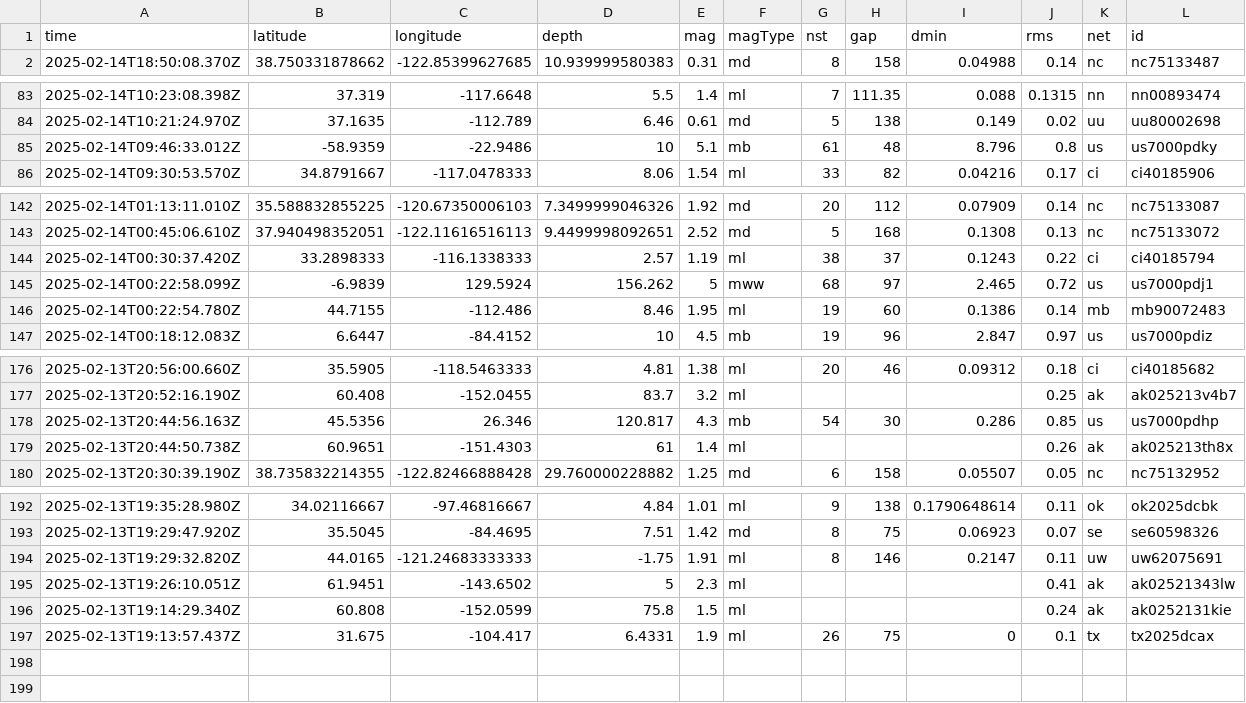
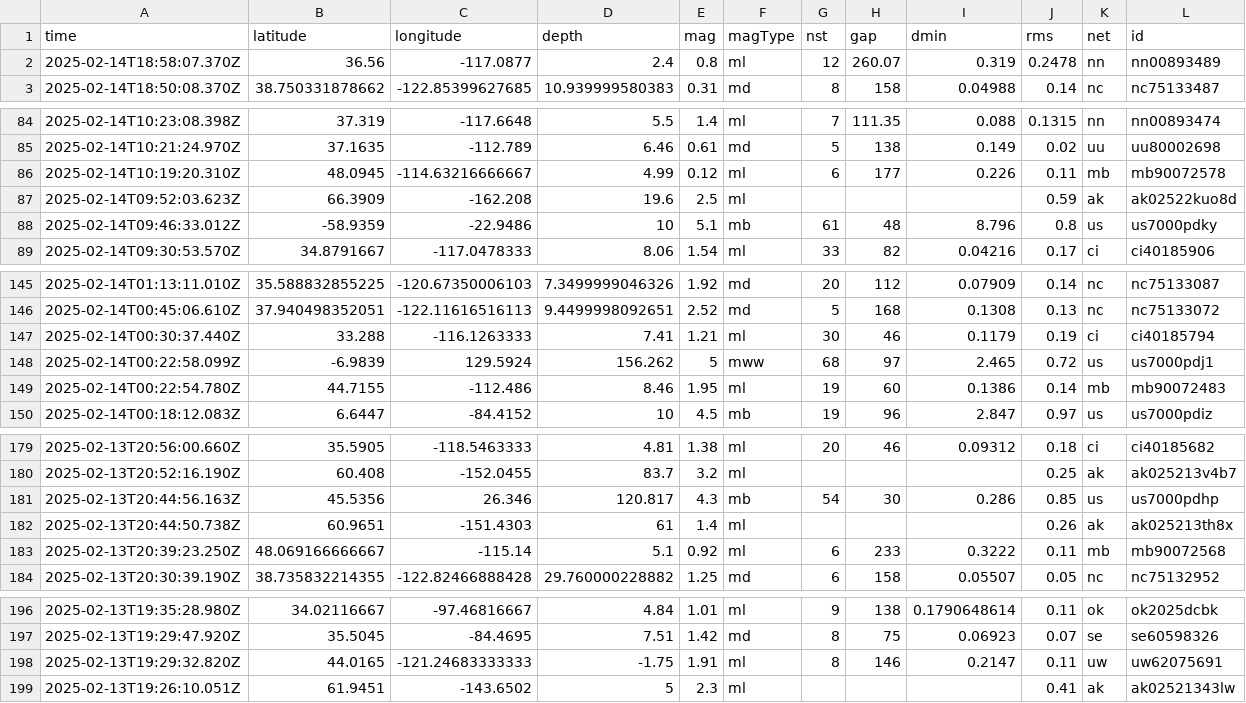
Before and after one commit to Aymen568/data-pipeline, a CSV file: usgs_current.csv, drawn as a sheet; only a part is shown, gaps mark what is left out; removed rows and columns are numbered as before the commit, all else as after; rows hold the shown columns only; the diff covers the shown part only; the diff names each change by its address in the sheet, - before the commit and + after, or states it on an @@ line.

```diff
--- a/usgs_current.csv
+++ b/usgs_current.csv
+row 2: 2025-02-14T18:58:07.370Z | 36.56 | -117.0877 | 2.4 | 0.8 | ml | 12 | 260.07 | 0.319 | 0.2478 | nn | nn00893489
+row 86: 2025-02-14T10:19:20.310Z | 48.0945 | -114.63216666667 | 4.99 | 0.12 | ml | 6 | 177 | 0.226 | 0.11 | mb | mb90072578
+row 87: 2025-02-14T09:52:03.623Z | 66.3909 | -162.208 | 19.6 | 2.5 | ml |  |  |  | 0.59 | ak | ak02522kuo8d
-row 144: 2025-02-14T00:30:37.420Z | 33.2898333 | -116.1338333 | 2.57 | 1.19 | ml | 38 | 37 | 0.1243 | 0.22 | ci | ci40185794
+row 147: 2025-02-14T00:30:37.440Z | 33.288 | -116.1263333 | 7.41 | 1.21 | ml | 30 | 46 | 0.1179 | 0.19 | ci | ci40185794
+row 183: 2025-02-13T20:39:23.250Z | 48.069166666667 | -115.14 | 5.1 | 0.92 | ml | 6 | 233 | 0.3222 | 0.11 | mb | mb90072568
-row 196: 2025-02-13T19:14:29.340Z | 60.808 | -152.0599 | 75.8 | 1.5 | ml |  |  |  | 0.24 | ak | ak0252131kie
-row 197: 2025-02-13T19:13:57.437Z | 31.675 | -104.417 | 6.4331 | 1.9 | ml | 26 | 75 | 0 | 0.1 | tx | tx2025dcax
```
Also changed, not shown: 3 edited cells elsewhere in this file, 1 other file.
